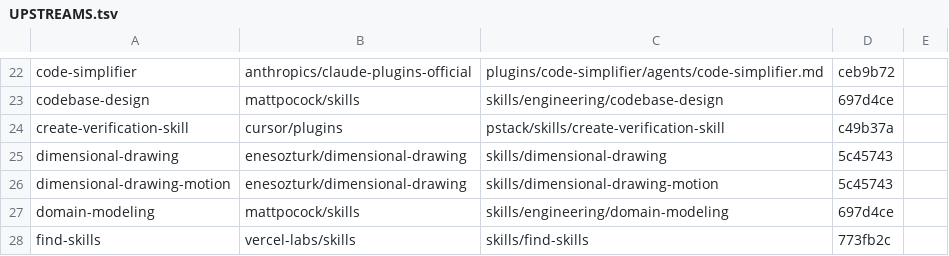
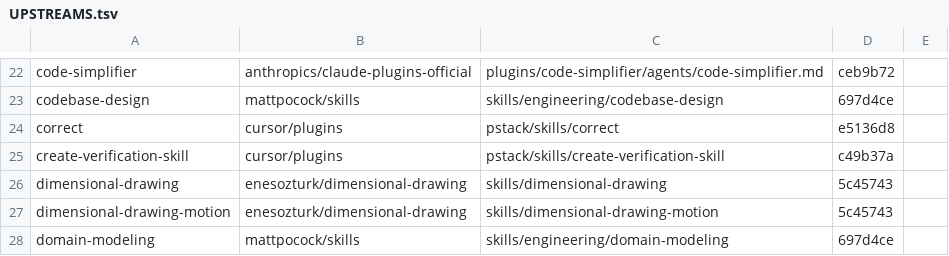
Before and after one commit to YuukiFST/agent-dotfiles, a TSV file: skills/UPSTREAMS.tsv, drawn as a sheet; only a part is shown, gaps mark what is left out; the shorter side is filled out with more unchanged rows; the diff names each change by its address in the sheet, - before the commit and + after, or states it on an @@ line.

Commit message:
feat(skills): add pstack's correct skill and route it in yuu-mode
Vendors cursor/plugins pstack/skills/correct (MIT, notice kept) at
e5136d8. It sweeps a repo for mistakes agents keep repeating and fixes
each class at the highest level that works: architecture, types, a lint
whose error names the fix, a test, and agent rules last. Each new check
has to fail on a real past mistake.

This is the active form of the "Second occurrence -> encode" rule in
CODING_STANDARDS.md, which only fires when an agent notices a repeat.
backpass covers the opposite end: it writes prose into CLAUDE.md.

Adapted to these machines: corrections come from git history, PR
reviews via gh-axi and Claude Code transcripts under ~/.claude/projects,
commits follow rules/git.md, and the rule table lands in the repo's
AGENTS.md. User-invoked in Claude Code, pi and OpenCode.

Refs #260

```diff
--- a/skills/UPSTREAMS.tsv
+++ b/skills/UPSTREAMS.tsv
+row 24: correct | cursor/plugins | pstack/skills/correct | e5136d8
```
Also changed, not shown: 3 other files.
